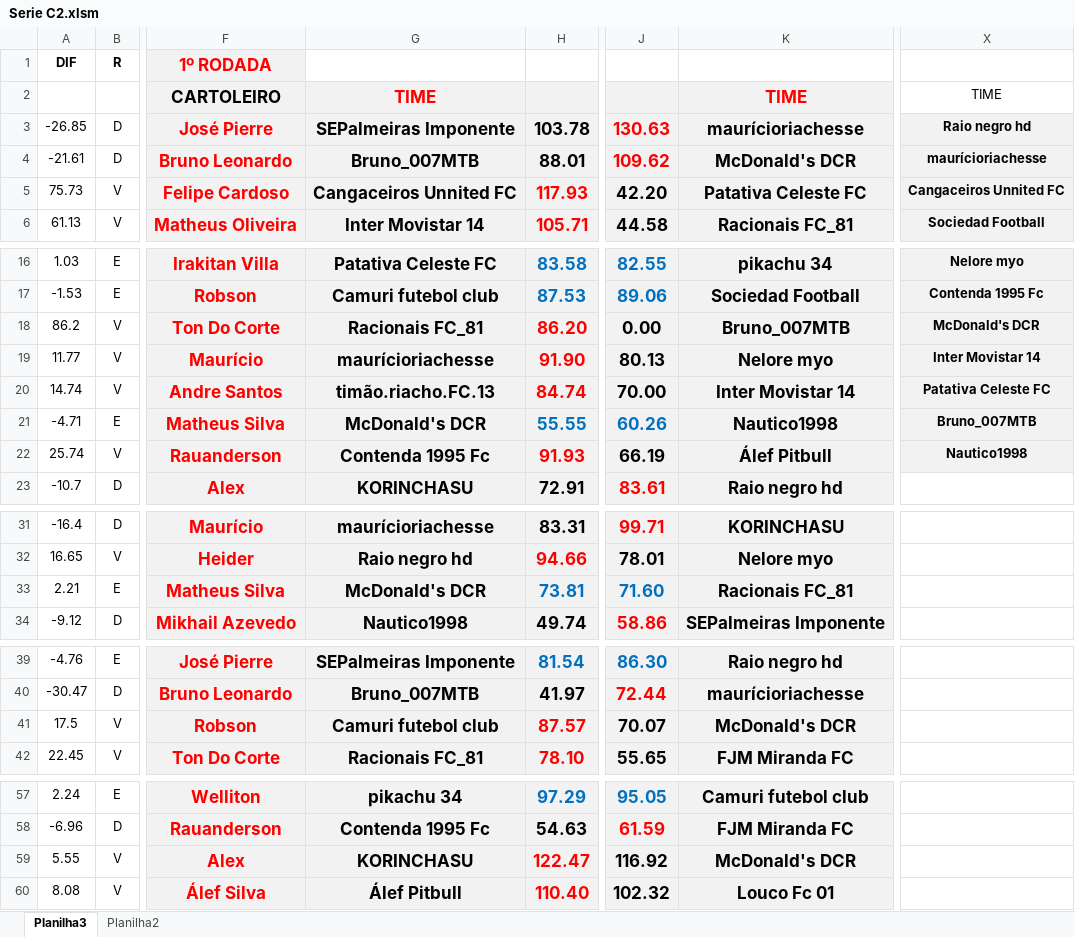
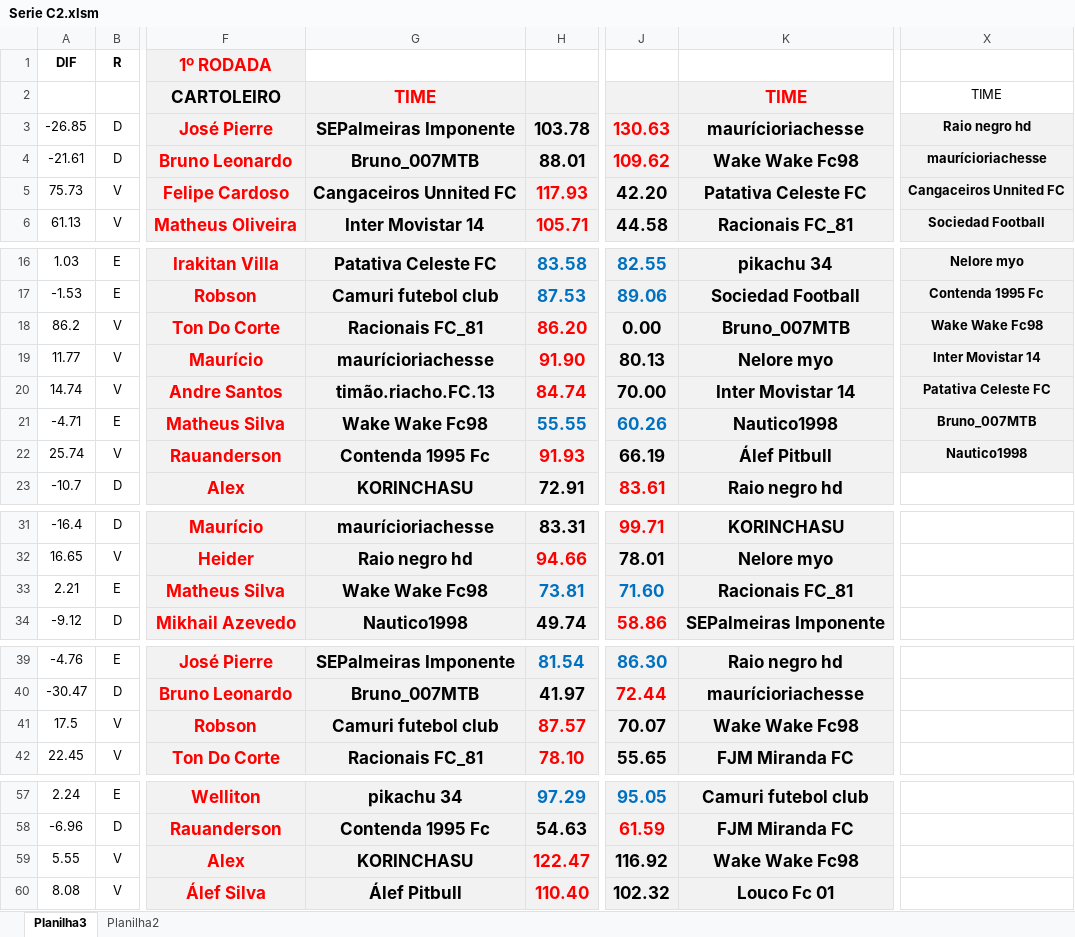
Before and after one commit to KlebersonSilva90/CampeonatoRiachenseCartolaFC, an Excel workbook: planilhas/Serie C2.xlsm, sheet Planilha3, drawn as a sheet; only a part is shown, gaps mark what is left out; values as stored, in another font and other column widths than the file's, no borders; charts and pictures and conditional formats not drawn; the diff covers the shown part only; the diff names each change by its address in the sheet, - before the commit and + after, or states it on an @@ line.

Commit message:
Renomeia time da Serie C para Wake Wake Fc98

```diff
--- a/planilhas/Serie C2.xlsm (sheet Planilha3)
+++ b/planilhas/Serie C2.xlsm (sheet Planilha3)
-K4: McDonald's DCR
+K4: Wake Wake Fc98
-X18: McDonald's DCR
+X18: Wake Wake Fc98
-G21: McDonald's DCR
+G21: Wake Wake Fc98
-G33: McDonald's DCR
+G33: Wake Wake Fc98
-K41: McDonald's DCR
+K41: Wake Wake Fc98
-K59: McDonald's DCR
+K59: Wake Wake Fc98
```
Also changed, not shown: 15 edited cells elsewhere in this sheet, sheet Planilha2, 2 other files.
